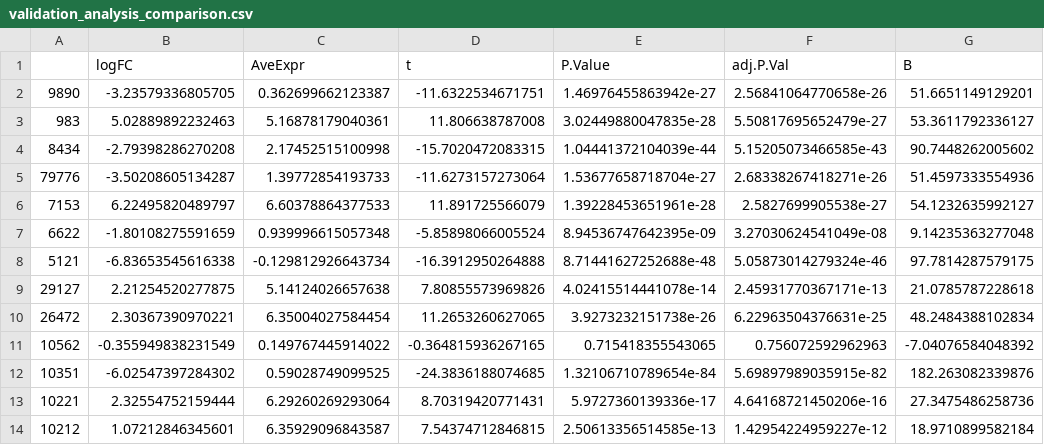
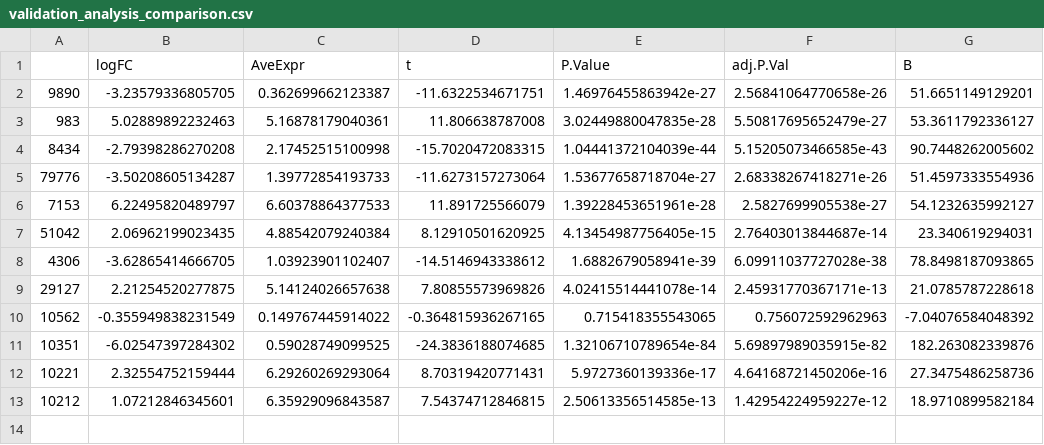
Before and after one commit to RioGen-Tecnologia/TCC-2026-Guilherme-Miranda, a CSV file: results/TCGA + GTex validation/validation_analysis_comparison.csv, drawn as a sheet.

```diff
--- a/results/TCGA + GTex validation/validation_analysis_comparison.csv
+++ b/results/TCGA + GTex validation/validation_analysis_comparison.csv
@@ -6,6 +6,5 @@
 "7153",6.22495820489797,6.60378864377533,11.891725566079,1.39228453651961e-28,2.5827699905538e-27,54.1232635992127
-"6622",-1.80108275591659,0.939996615057348,-5.85898066005524,8.94536747642395e-09,3.27030624541049e-08,9.14235363277048
-"5121",-6.83653545616338,-0.129812926643734,-16.3912950264888,8.71441627252688e-48,5.05873014279324e-46,97.7814287579175
+"51042",2.06962199023435,4.88542079240384,8.12910501620925,4.13454987756405e-15,2.76403013844687e-14,23.340619294031
+"4306",-3.62865414666705,1.03923901102407,-14.5146943338612,1.6882679058941e-39,6.09911037727028e-38,78.8498187093865
 "29127",2.21254520277875,5.14124026657638,7.80855573969826,4.02415514441078e-14,2.45931770367171e-13,21.0785787228618
-"26472",2.30367390970221,6.35004027584454,11.2653260627065,3.9273232151738e-26,6.22963504376631e-25,48.2484388102834
 "10562",-0.355949838231549,0.149767445914022,-0.364815936267165,0.715418355543065,0.756072592962963,-7.04076584048392
```
Also changed, not shown: results/PPI/PPI_candidates_15.csv, results/auc/auc.csv, 19 other files.
